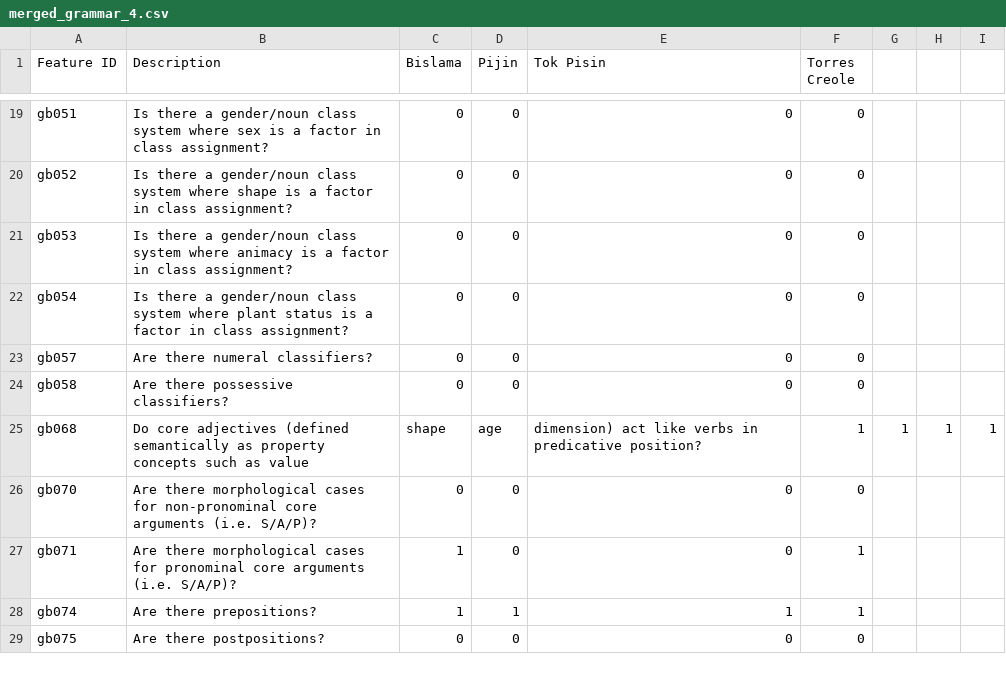
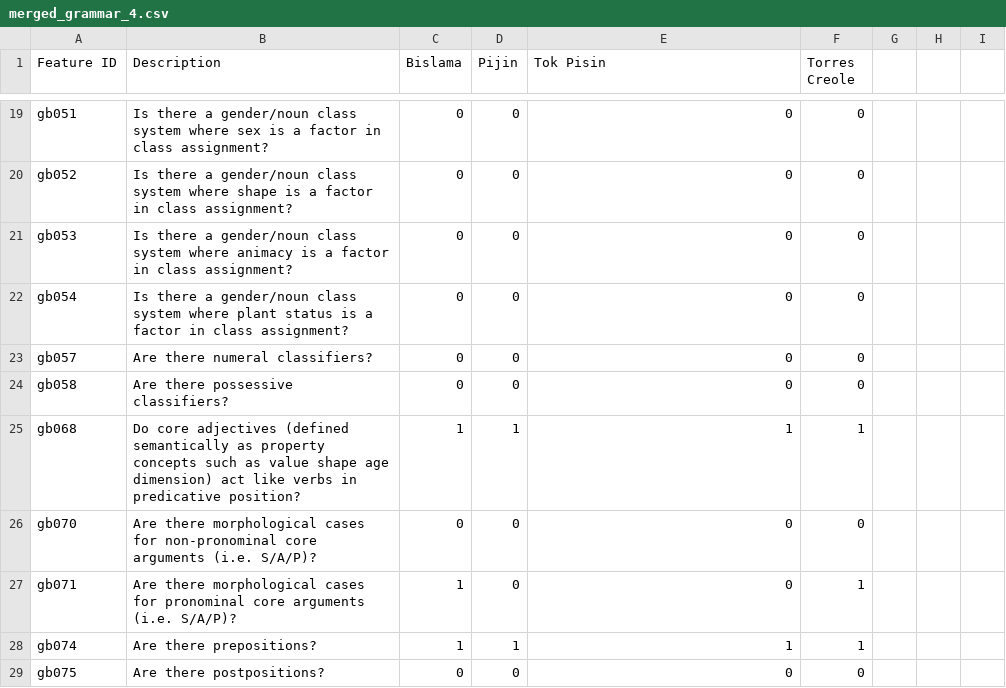
Before and after one commit to stonehenge0/phylogenetic-methods-Tok-Pisin, a CSV file: data/merged_grammar_4.csv, drawn as a sheet; only a part is shown, gaps mark what is left out; the diff covers the shown part only.

Commit message:
modified data merger to remove commas from description that would cause errors

```diff
--- a/data/merged_grammar_4.csv
+++ b/data/merged_grammar_4.csv
@@ -24,3 +24,3 @@ gb057,Are there numeral classifiers?,0,0,0,0
 gb058,Are there possessive classifiers?,0,0,0,0
-gb068,Do core adjectives (defined semantically as property concepts such as value, shape, age, dimension) act like verbs in predicative position?,1,1,1,1
+gb068,Do core adjectives (defined semantically as property concepts such as value shape age dimension) act like verbs in predicative position?,1,1,1,1
 gb070,Are there morphological cases for non-pronominal core arguments (i.e. S/A/P)?,0,0,0,0
```
Also changed, not shown: 42 edited cells elsewhere in this file, 1 other file.
